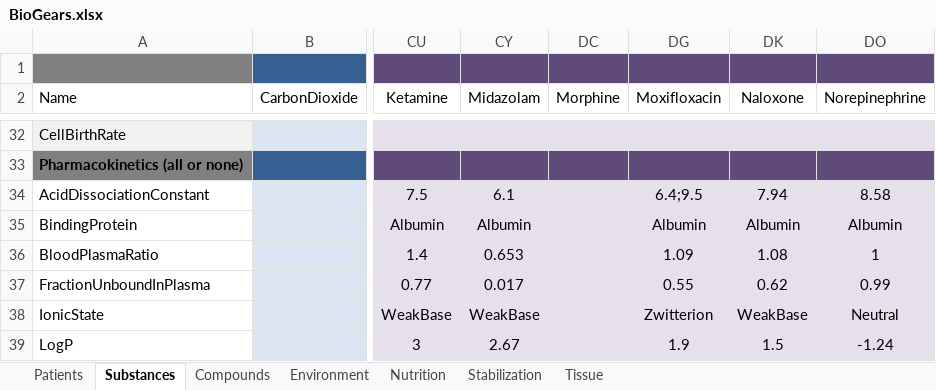
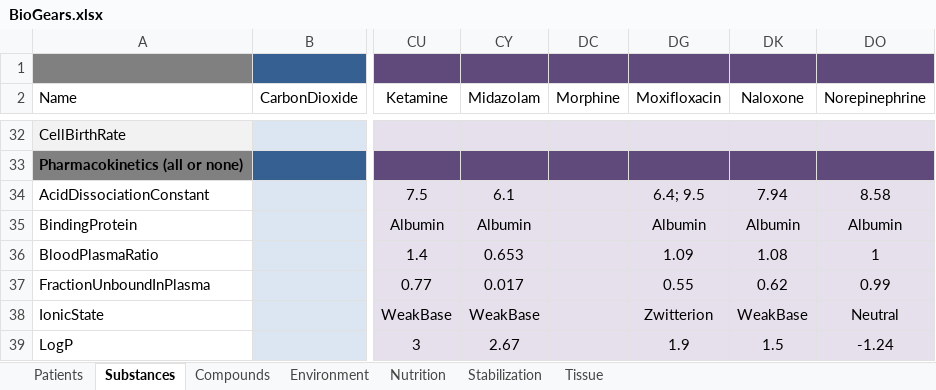
Before and after one commit to BioGearsEngine/core, an Excel workbook: share/data/BioGears.xlsx, sheet Substances, drawn as a sheet; only a part is shown, gaps mark what is left out; values as stored, in another font and other column widths than the file's, no borders; the diff covers the shown part only; the diff names each change by its address in the sheet, - before the commit and + after, or states it on an @@ line.

```diff
--- a/share/data/BioGears.xlsx (sheet Substances)
+++ b/share/data/BioGears.xlsx (sheet Substances)
-DG34 (Moxifloxacin): 6.4;9.5
+DG34 (Moxifloxacin): 6.4; 9.5
```
Also changed, not shown: 15 added rows, 16 removed rows and 1 moved row elsewhere in this sheet, hidden cells, 38 other files.
